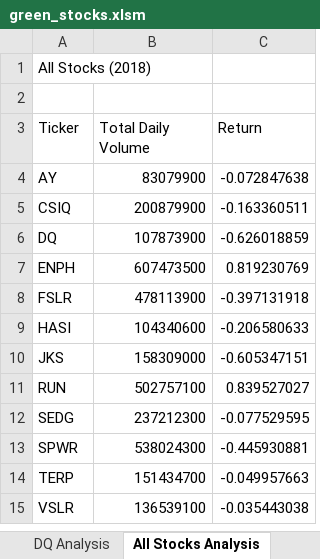
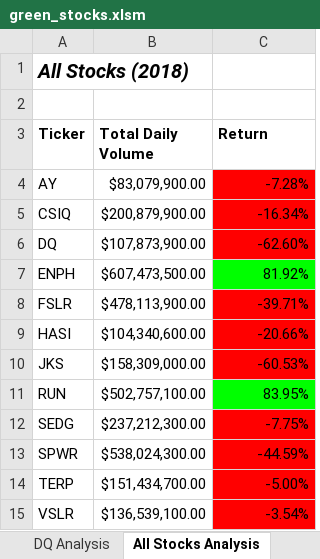
Before and after one commit to blprentice/mod02_stock-analysis, an Excel workbook: green_stocks.xlsm, sheet All Stocks Analysis, drawn as a sheet; values as stored, in another font and other column widths than the file's, no borders; the diff names each change by its address in the sheet, - before the commit and + after, or states it on an @@ line.

Commit message:
uploading newest version of green_stocks workbook

```diff
--- a/green_stocks.xlsm (sheet All Stocks Analysis)
+++ b/green_stocks.xlsm (sheet All Stocks Analysis)
@@ A1 bold: off → on, italic: off → on, text size: larger @@
+A1:B1 merged
-A3:C3 bold: off
+A3:C3 bold: on
-B4 (Total Daily Volume): 83079900
+B4 (Total Daily Volume): $83,079,900.00
-C4 (Return): -0.072847638
+C4 (Return): -7.28%
-C4:C6 fill: none
+C4:C6 fill: #FF0000
-B5 (Total Daily Volume): 200879900
+B5 (Total Daily Volume): $200,879,900.00
-C5 (Return): -0.163360511
+C5 (Return): -16.34%
-B6 (Total Daily Volume): 107873900
+B6 (Total Daily Volume): $107,873,900.00
-C6 (Return): -0.626018859
+C6 (Return): -62.60%
-B7 (Total Daily Volume): 607473500
+B7 (Total Daily Volume): $607,473,500.00
-C7 (Return): 0.819230769
+C7 (Return): 81.92%
-C7 fill: none
+C7 fill: #00FF00
-B8 (Total Daily Volume): 478113900
+B8 (Total Daily Volume): $478,113,900.00
-C8 (Return): -0.397131918
+C8 (Return): -39.71%
-C8:C10 fill: none
+C8:C10 fill: #FF0000
-B9 (Total Daily Volume): 104340600
+B9 (Total Daily Volume): $104,340,600.00
-C9 (Return): -0.206580633
+C9 (Return): -20.66%
-B10 (Total Daily Volume): 158309000
+B10 (Total Daily Volume): $158,309,000.00
-C10 (Return): -0.605347151
+C10 (Return): -60.53%
-B11 (Total Daily Volume): 502757100
+B11 (Total Daily Volume): $502,757,100.00
-C11 (Return): 0.839527027
+C11 (Return): 83.95%
-C11 fill: none
+C11 fill: #00FF00
-B12 (Total Daily Volume): 237212300
+B12 (Total Daily Volume): $237,212,300.00
-C12 (Return): -0.077529595
+C12 (Return): -7.75%
-C12:C15 fill: none
+C12:C15 fill: #FF0000
-B13 (Total Daily Volume): 538024300
+B13 (Total Daily Volume): $538,024,300.00
-C13 (Return): -0.445930881
+C13 (Return): -44.59%
-B14 (Total Daily Volume): 151434700
+B14 (Total Daily Volume): $151,434,700.00
-C14 (Return): -0.049957663
+C14 (Return): -5.00%
-B15 (Total Daily Volume): 136539100
+B15 (Total Daily Volume): $136,539,100.00
-C15 (Return): -0.035443038
+C15 (Return): -3.54%
```
